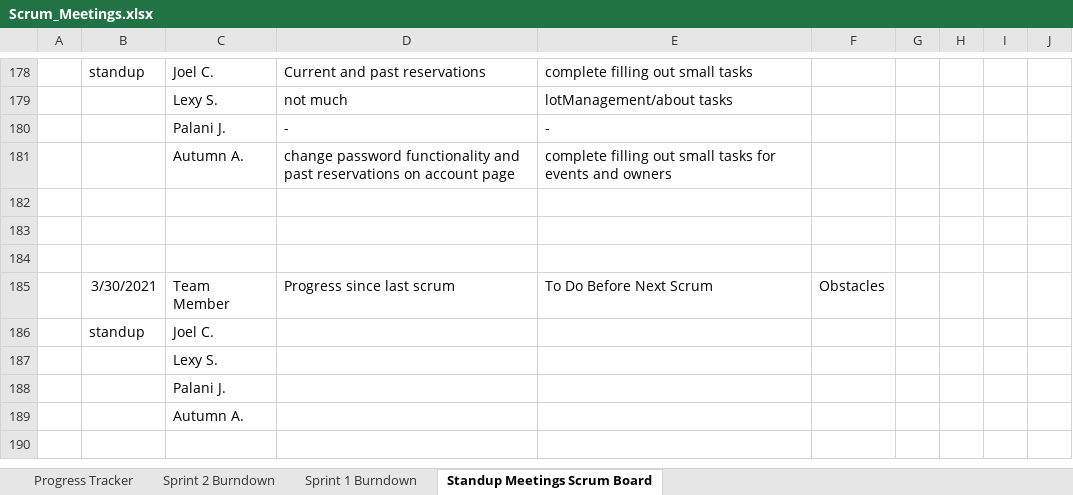
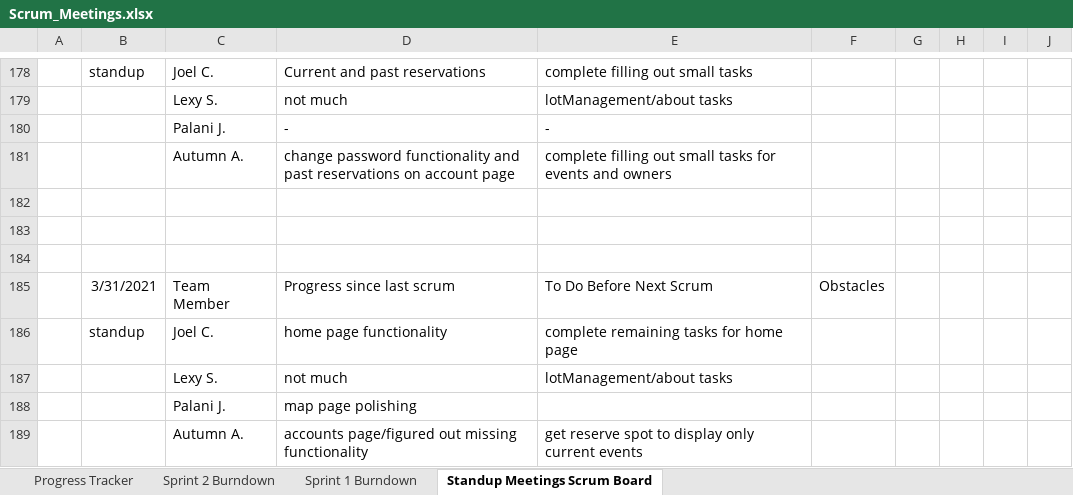
Before and after one commit to lexykj/TheDjinns-Group10, an Excel workbook: docs/Project_Management/Scrum_Meetings.xlsx, sheet Standup Meetings Scrum Board, drawn as a sheet; only a part is shown, gaps mark what is left out; values as stored, in another font and other column widths than the file's, no borders; removed rows and columns are numbered as before the commit, all else as after; the diff names each change by its address in the sheet, - before the commit and + after, or states it on an @@ line.

Commit message:
3/31 scrum

```diff
--- a/docs/Project_Management/Scrum_Meetings.xlsx (sheet Standup Meetings Scrum Board)
+++ b/docs/Project_Management/Scrum_Meetings.xlsx (sheet Standup Meetings Scrum Board)
-B185: 3/30/2021
+B185: 3/31/2021
-D186: (empty)
+D186: home page functionality
-E186: (empty)
+E186: complete remaining tasks for home page
-row 187:  |  | Lexy S.
-row 188:  |  | Palani J.
-row 189:  |  | Autumn A.
+row 187:  |  | Lexy S. | not much | lotManagement/about tasks
+row 188:  |  | Palani J. | map page polishing
+row 189:  |  | Autumn A. | accounts page/figured out missing functionality | get reserve spot to display only current events
```
Also changed, not shown: charts or pictures.
